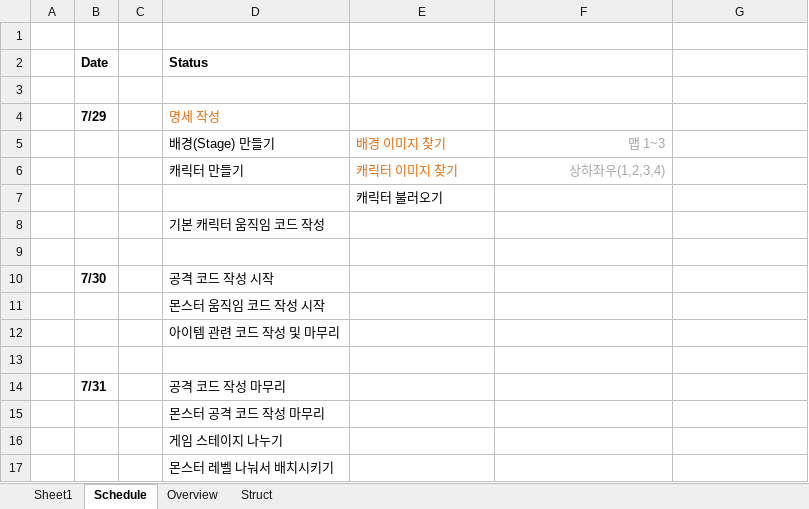
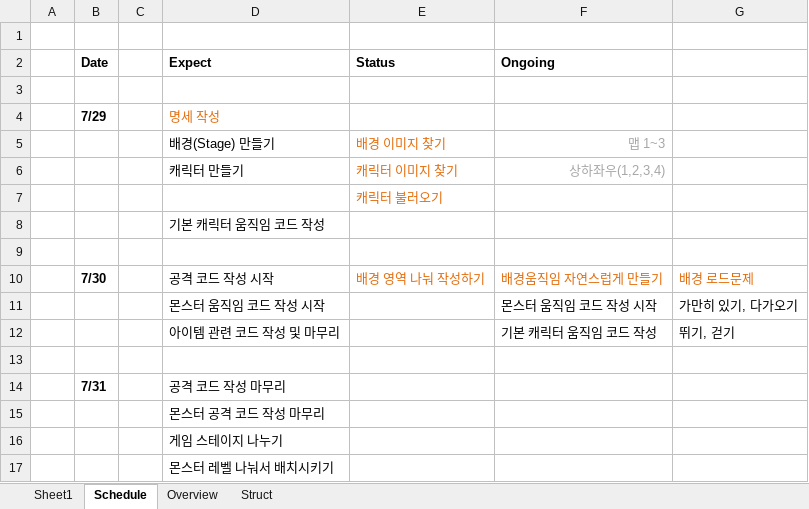
Before and after one commit to sngn-libby/MiniGameProj, an Excel workbook: detail.xlsx, sheet Schedule, drawn as a sheet; only a part is shown; values as stored, in another font and other column widths than the file's, no borders; removed rows and columns are numbered as before the commit, all else as after; the diff names each change by its address in the sheet, - before the commit and + after, or states it on an @@ line.

```diff
--- a/detail.xlsx (sheet Schedule)
+++ b/detail.xlsx (sheet Schedule)
-row 2:  | Date |  | Status
+row 2:  | Date |  | Expect | Status | Ongoing
-E7 text colour: black
+E7 text colour: #E46C0A
-row 10:  | 7/30 |  | 공격 코드 작성 시작
-row 11:  |  |  | 몬스터 움직임 코드 작성 시작
-row 12:  |  |  | 아이템 관련 코드 작성 및 마무리
+row 10:  | 7/30 |  | 공격 코드 작성 시작 | 배경 영역 나눠 작성하기 | 배경움직임 자연스럽게 만들기 | 배경 로드문제
+row 11:  |  |  | 몬스터 움직임 코드 작성 시작 |  | 몬스터 움직임 코드 작성 시작 | 가만히 있기, 다가오기
+row 12:  |  |  | 아이템 관련 코드 작성 및 마무리 |  | 기본 캐릭터 움직임 코드 작성 | 뛰기, 걷기
```
Also changed, not shown: 22 other files.
